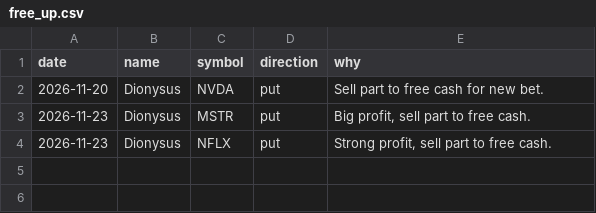
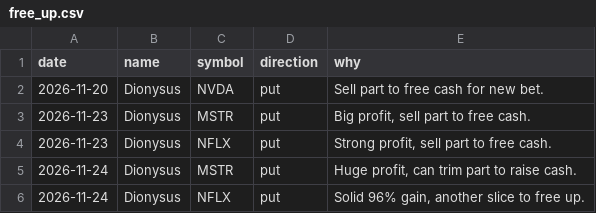
Before and after one commit to jones-benjam/alpaca-options-bot, a CSV file: memory/free_up.csv, drawn as a sheet.

```diff
--- a/memory/free_up.csv
+++ b/memory/free_up.csv
@@ -4 +4,3 @@ date,name,symbol,direction,why
 2026-11-23,Dionysus,NFLX,put,"Strong profit, sell part to free cash."
+2026-11-24,Dionysus,MSTR,put,"Huge profit, can trim part to raise cash."
+2026-11-24,Dionysus,NFLX,put,"Solid 96% gain, another slice to free up."
```
Also changed, not shown: memory/news.csv, memory/shadow_picks.csv, 7 other files.
